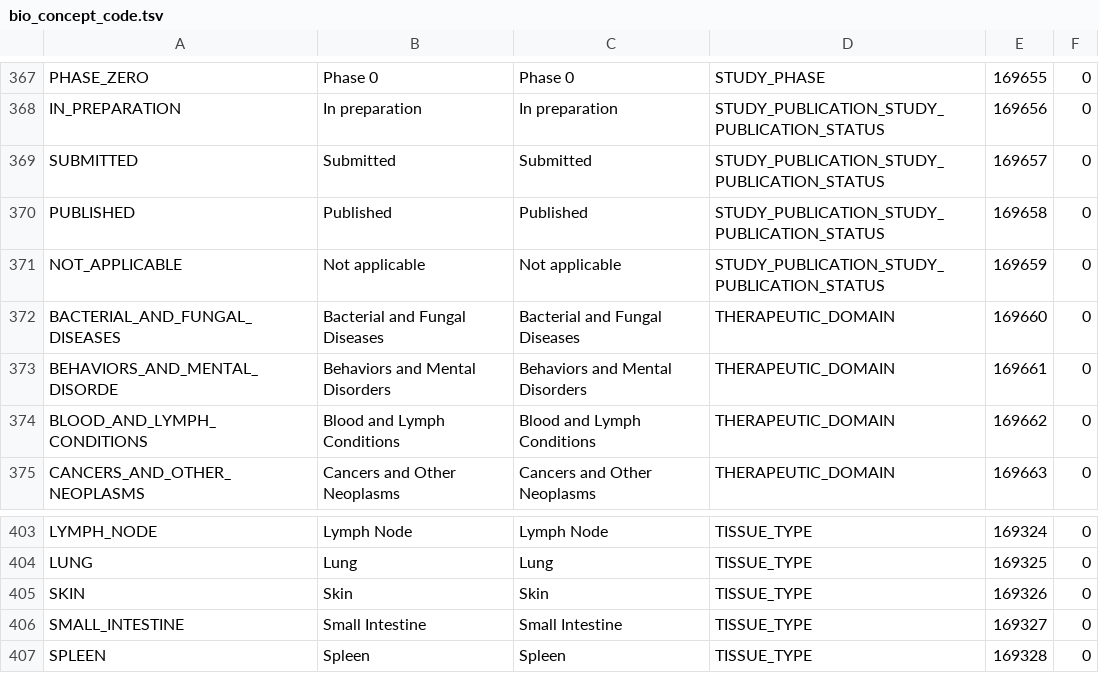
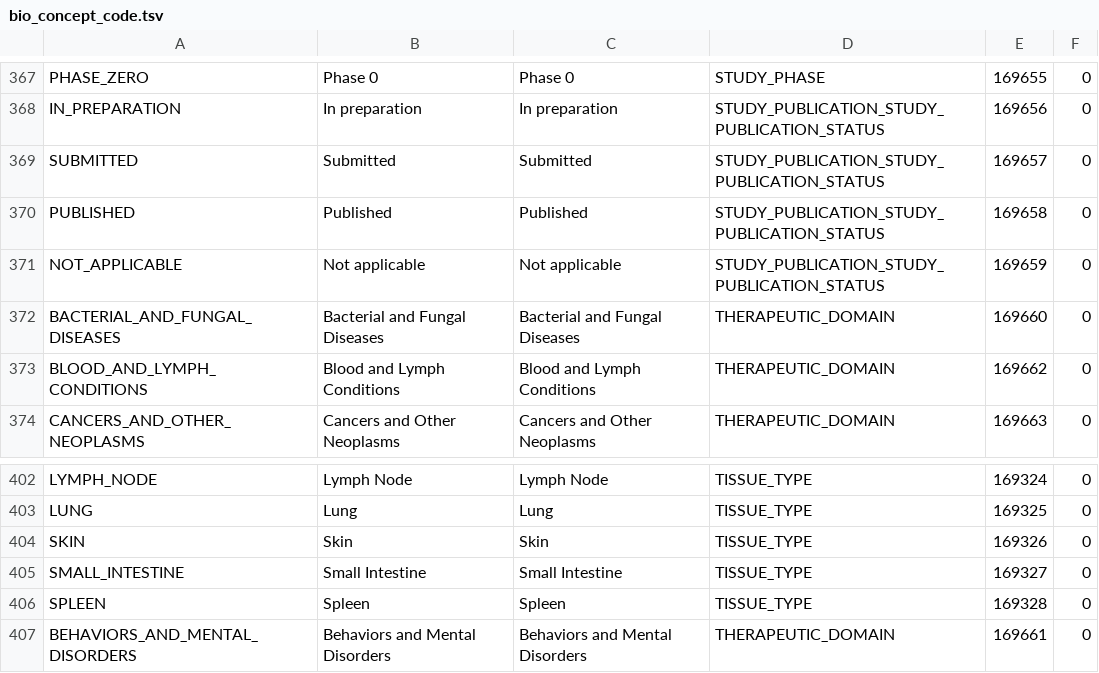
Before and after one commit to tranSMART-Foundation/transmart, a TSV file: data/common/biomart/bio_concept_code.tsv, drawn as a sheet; only a part is shown, gaps mark what is left out.

Commit message:
data files reformatted as dumped from new database

```diff
--- a/data/common/biomart/bio_concept_code.tsv
+++ b/data/common/biomart/bio_concept_code.tsv
@@ -372,3 +372,2 @@
 "BACTERIAL_AND_FUNGAL_DISEASES"	"Bacterial and Fungal Diseases"	"Bacterial and Fungal Diseases"	"THERAPEUTIC_DOMAIN"	"169660"	"0"
-"BEHAVIORS_AND_MENTAL_DISORDE"	"Behaviors and Mental Disorders"	"Behaviors and Mental Disorders"	"THERAPEUTIC_DOMAIN"	"169661"	"0"
 "BLOOD_AND_LYMPH_CONDITIONS"	"Blood and Lymph Conditions"	"Blood and Lymph Conditions"	"THERAPEUTIC_DOMAIN"	"169662"	"0"
@@ -407 +406,2 @@
 "SPLEEN"	"Spleen"	"Spleen"	"TISSUE_TYPE"	"169328"	"0"
+"BEHAVIORS_AND_MENTAL_DISORDERS"	"Behaviors and Mental Disorders"	"Behaviors and Mental Disorders"	"THERAPEUTIC_DOMAIN"	"169661"	"0"
```
Also changed, not shown: 3 other files.
